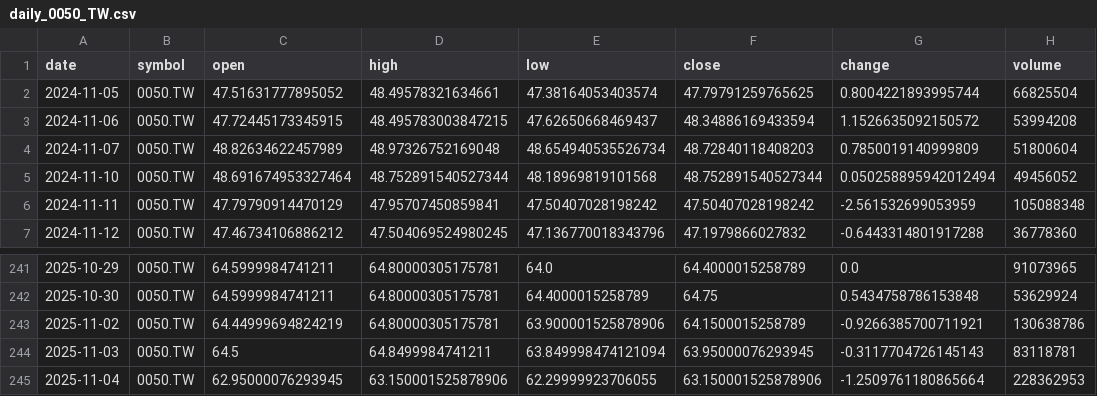
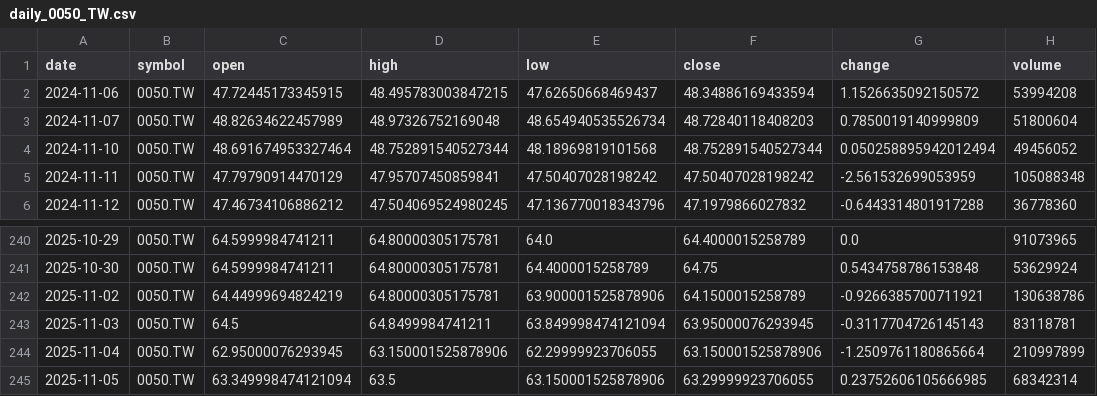
Before and after one commit to timhun/daily-podcast-stk, a CSV file: data/market/daily_0050_TW.csv, drawn as a sheet; only a part is shown, gaps mark what is left out.

```diff
--- a/data/market/daily_0050_TW.csv
+++ b/data/market/daily_0050_TW.csv
@@ -1,3 +1,2 @@
 date,symbol,open,high,low,close,change,volume
-2024-11-05,0050.TW,47.51631777895052,48.49578321634661,47.38164053403574,47.79791259765625,0.8004221893995744,66825504
 2024-11-06,0050.TW,47.72445173345915,48.495783003847215,47.62650668469437,48.34886169433594,1.1526635092150572,53994208
@@ -244,2 +243,3 @@ date,symbol,open,high,low,close,change,volume
 2025-11-03,0050.TW,64.5,64.8499984741211,63.849998474121094,63.95000076293945,-0.3117704726145143,83118781
-2025-11-04,0050.TW,62.95000076293945,63.150001525878906,62.29999923706055,63.150001525878906,-1.2509761180865664,228362953
+2025-11-04,0050.TW,62.95000076293945,63.150001525878906,62.29999923706055,63.150001525878906,-1.2509761180865664,210997899
+2025-11-05,0050.TW,63.349998474121094,63.5,63.150001525878906,63.29999923706055,0.23752606105666985,68342314
```
Also changed, not shown: data/market/daily_2330_TW.csv, data/market/daily_TWII.csv, 10 other files.
